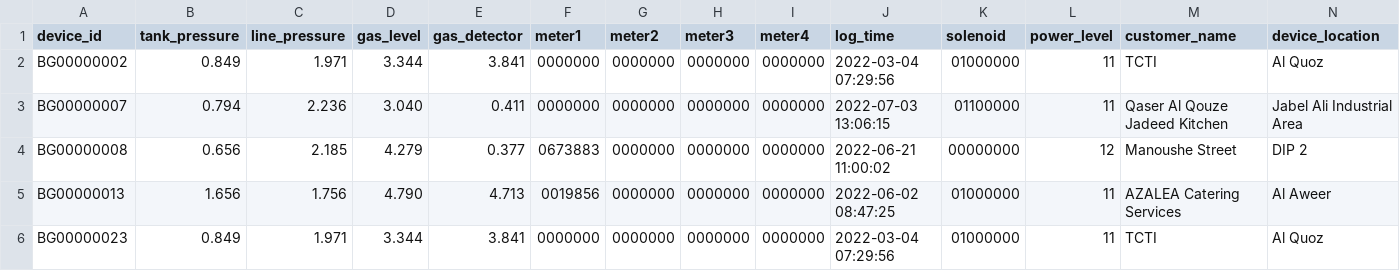
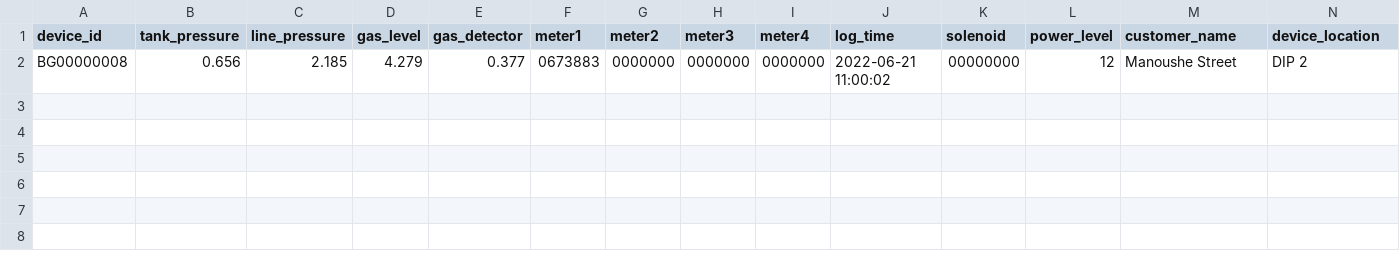
Before and after one commit to lifemedlink/brightgas_erp, a CSV file: erp.csv, drawn as a sheet; only a part is shown; rows hold the shown columns only; the diff names each change by its address in the sheet, - before the commit and + after, or states it on an @@ line.

Commit message:
erp file on 2022-07-12 16:42:02

```diff
--- a/erp.csv
+++ b/erp.csv
-row 2: BG00000002 | 0.849 | 1.971 | 3.344 | 3.841 | 0000000 | 0000000 | 0000000 | 0000000 | 2022-03-04 07:29:56 | 01000000 | 11 | TCTI | Al Quoz
-row 3: BG00000007 | 0.794 | 2.236 | 3.040 | 0.411 | 0000000 | 0000000 | 0000000 | 0000000 | 2022-07-03 13:06:15 | 01100000 | 11 | Qaser Al Qouze Jadeed Kitchen | Jabel Ali Industrial Area
-row 5: BG00000013 | 1.656 | 1.756 | 4.790 | 4.713 | 0019856 | 0000000 | 0000000 | 0000000 | 2022-06-02 08:47:25 | 01000000 | 11 | AZALEA Catering Services | Al Aweer
-row 6: BG00000023 | 0.849 | 1.971 | 3.344 | 3.841 | 0000000 | 0000000 | 0000000 | 0000000 | 2022-03-04 07:29:56 | 01000000 | 11 | TCTI | Al Quoz
```
